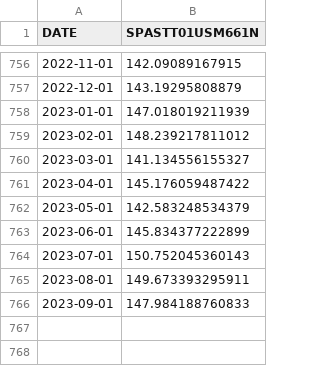
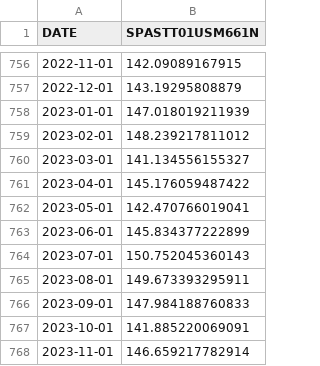
Before and after one commit to omymble/forecasting-us-eur-exchange, a CSV file: data/us-total-share-prices.csv, drawn as a sheet; only a part is shown, gaps mark what is left out.

```diff
--- a/data/us-total-share-prices.csv
+++ b/data/us-total-share-prices.csv
@@ -761,3 +761,3 @@ DATE,SPASTT01USM661N
 2023-04-01,145.176059487422
-2023-05-01,142.583248534379
+2023-05-01,142.470766019041
 2023-06-01,145.834377222899
@@ -766 +766,3 @@ DATE,SPASTT01USM661N
 2023-09-01,147.984188760833
+2023-10-01,141.885220069091
+2023-11-01,146.659217782914
```
Also changed, not shown: data/eu-interest-rate.csv, data/us-M2.csv, 5 other files.
